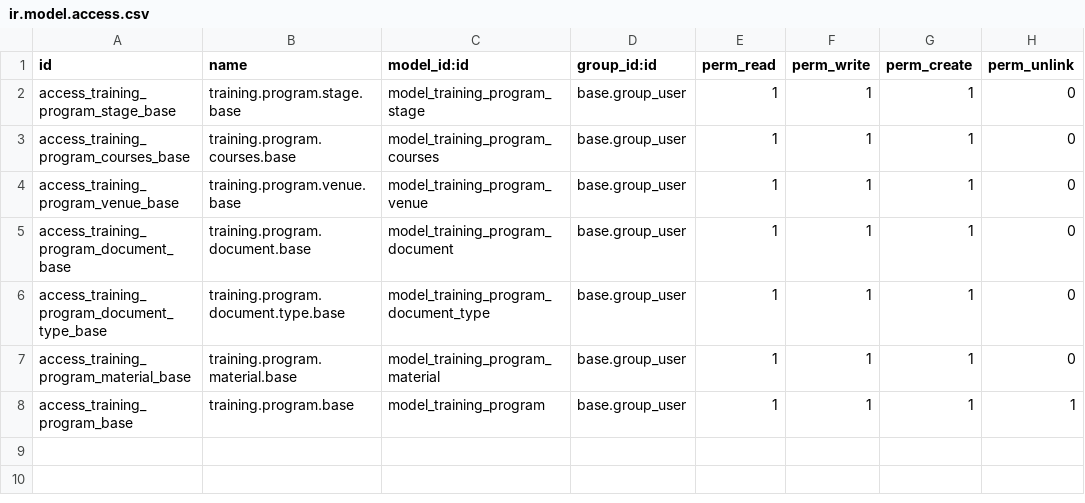
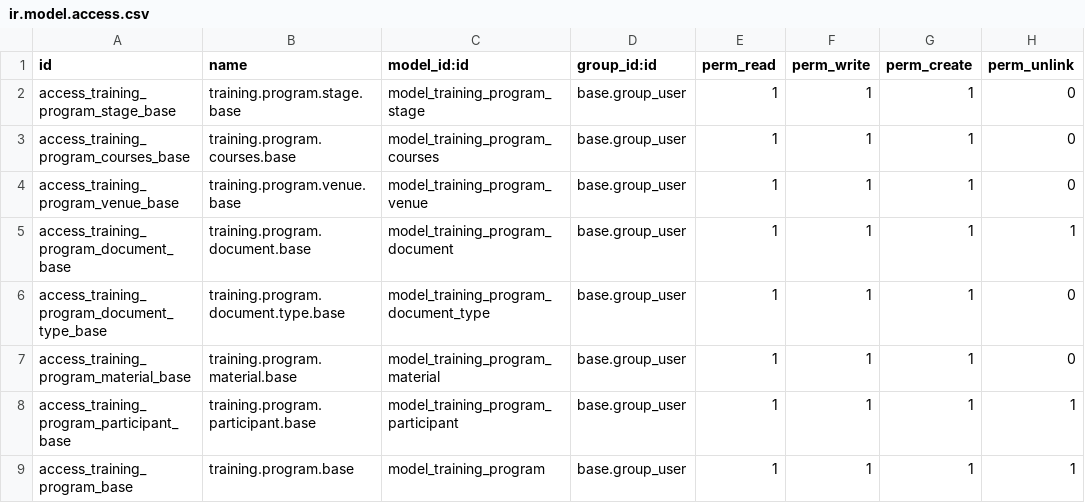
Before and after one commit to aumengse/Odoo, a CSV file: asec_customs/security/ir.model.access.csv, drawn as a sheet.

Commit message:
[EDIT] asec_customs: reports

```diff
--- a/asec_customs/security/ir.model.access.csv
+++ b/asec_customs/security/ir.model.access.csv
@@ -4,5 +4,6 @@ access_training_program_courses_base,training.program.courses.base,model_trainin
 access_training_program_venue_base,training.program.venue.base,model_training_program_venue,base.group_user,1,1,1,0
-access_training_program_document_base,training.program.document.base,model_training_program_document,base.group_user,1,1,1,0
+access_training_program_document_base,training.program.document.base,model_training_program_document,base.group_user,1,1,1,1
 access_training_program_document_type_base,training.program.document.type.base,model_training_program_document_type,base.group_user,1,1,1,0
 access_training_program_material_base,training.program.material.base,model_training_program_material,base.group_user,1,1,1,0
+access_training_program_participant_base,training.program.participant.base,model_training_program_participant,base.group_user,1,1,1,1
 access_training_program_base,training.program.base,model_training_program,base.group_user,1,1,1,1
```
Also changed, not shown: 14 other files.
